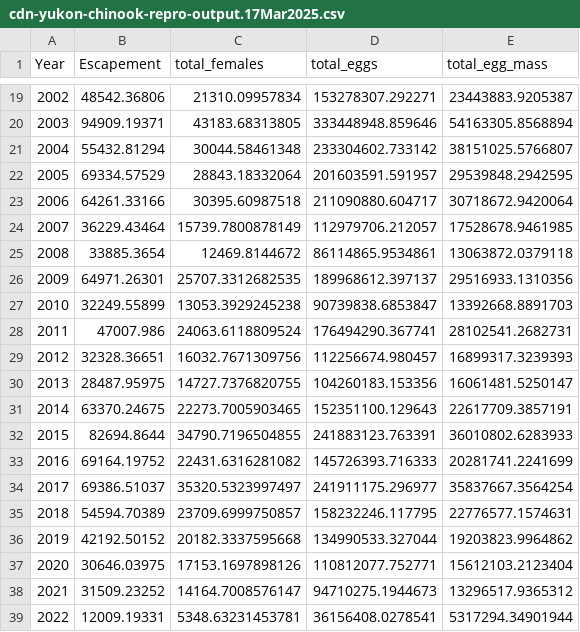
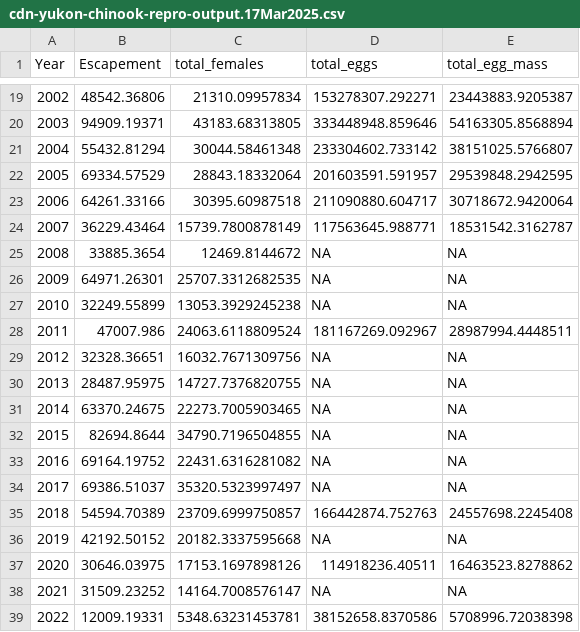
Before and after one commit to Pacific-salmon-assess/yukon-CK-ResDoc, a CSV file: analysis/data/raw/cdn-yukon-chinook-repro-output.17Mar2025.csv, drawn as a sheet; only a part is shown, gaps mark what is left out; the diff covers the shown part only.

```diff
--- a/analysis/data/raw/cdn-yukon-chinook-repro-output.17Mar2025.csv
+++ b/analysis/data/raw/cdn-yukon-chinook-repro-output.17Mar2025.csv
@@ -23,17 +23,17 @@
 2006,64261.33166,30395.60987518,211090880.604717,30718672.9420064
-2007,36229.43464,15739.7800878149,112979706.212057,17528678.9461985
-2008,33885.3654,12469.8144672,86114865.9534861,13063872.0379118
-2009,64971.26301,25707.3312682535,189968612.397137,29516933.1310356
-2010,32249.55899,13053.3929245238,90739838.6853847,13392668.8891703
-2011,47007.986,24063.6118809524,176494290.367741,28102541.2682731
-2012,32328.36651,16032.7671309756,112256674.980457,16899317.3239393
-2013,28487.95975,14727.7376820755,104260183.153356,16061481.5250147
-2014,63370.24675,22273.7005903465,152351100.129643,22617709.3857191
-2015,82694.8644,34790.7196504855,241883123.763391,36010802.6283933
-2016,69164.19752,22431.6316281082,145726393.716333,20281741.2241699
-2017,69386.51037,35320.5323997497,241911175.296977,35837667.3564254
-2018,54594.70389,23709.6999750857,158232246.117795,22776577.1574631
-2019,42192.50152,20182.3337595668,134990533.327044,19203823.9964862
-2020,30646.03975,17153.1697898126,110812077.752771,15612103.2123404
-2021,31509.23252,14164.7008576147,94710275.1944673,13296517.9365312
-2022,12009.19331,5348.63231453781,36156408.0278541,5317294.34901944
+2007,36229.43464,15739.7800878149,117563645.988771,18531542.3162787
+2008,33885.3654,12469.8144672,NA,NA
+2009,64971.26301,25707.3312682535,NA,NA
+2010,32249.55899,13053.3929245238,NA,NA
+2011,47007.986,24063.6118809524,181167269.092967,28987994.4448511
+2012,32328.36651,16032.7671309756,NA,NA
+2013,28487.95975,14727.7376820755,NA,NA
+2014,63370.24675,22273.7005903465,NA,NA
+2015,82694.8644,34790.7196504855,NA,NA
+2016,69164.19752,22431.6316281082,NA,NA
+2017,69386.51037,35320.5323997497,NA,NA
+2018,54594.70389,23709.6999750857,166442874.752763,24557698.2245408
+2019,42192.50152,20182.3337595668,NA,NA
+2020,30646.03975,17153.1697898126,114918236.40511,16463523.8278862
+2021,31509.23252,14164.7008576147,NA,NA
+2022,12009.19331,5348.63231453781,38152658.8370586,5708996.72038398
```
Also changed, not shown: 4 edited cells elsewhere in this file, analysis/data/generated/reproOutputEM.csv, analysis/data/raw/female_length_comps.csv, 4 other files.
